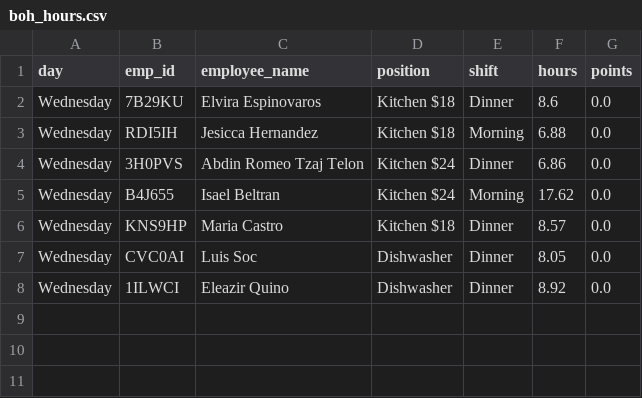
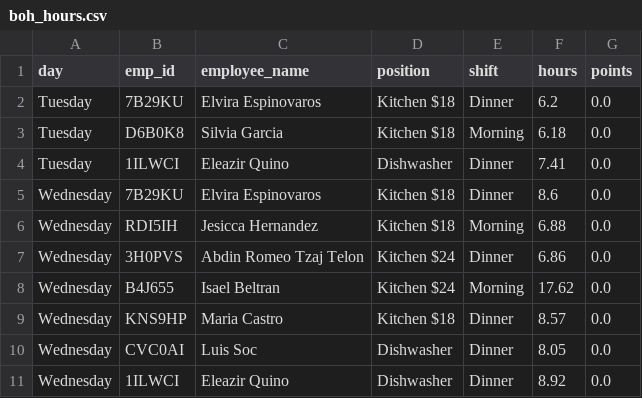
Before and after one commit to pipilas/anemi-payroll, a CSV file: week_2026-03-23/boh_hours.csv, drawn as a sheet.

```diff
--- a/week_2026-03-23/boh_hours.csv
+++ b/week_2026-03-23/boh_hours.csv
@@ -1,2 +1,5 @@
 day,emp_id,employee_name,position,shift,hours,points
+Tuesday,7B29KU,Elvira Espinovaros,Kitchen $18,Dinner,6.2,0.0
+Tuesday,D6B0K8,Silvia Garcia,Kitchen $18,Morning,6.18,0.0
+Tuesday,1ILWCI,Eleazir Quino,Dishwasher,Dinner,7.41,0.0
 Wednesday,7B29KU,Elvira Espinovaros,Kitchen $18,Dinner,8.6,0.0
```
Also changed, not shown: week_2026-03-23/foh_hours.csv, week_2026-03-23/weekly_tips.csv, 2 other files.
